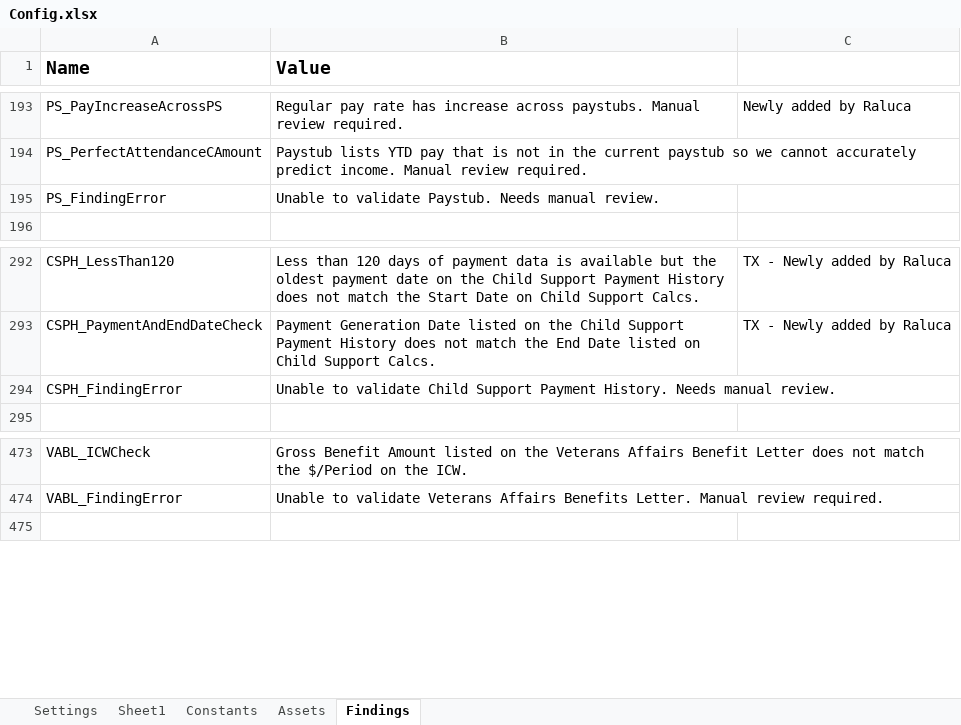
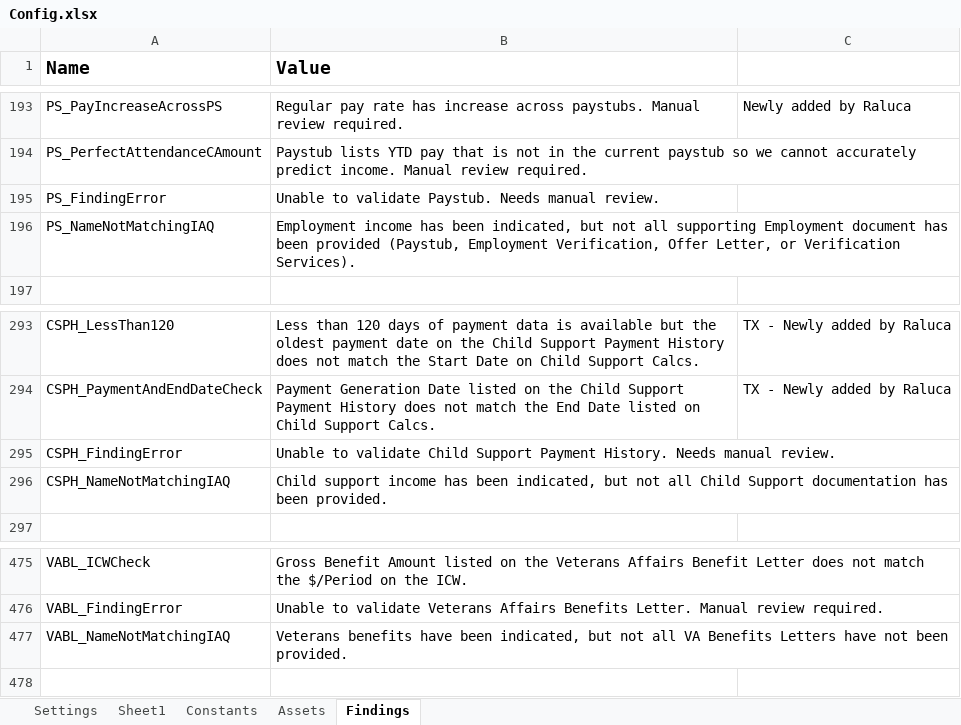
Before and after one commit to Dominiuminc/Application-Review-Audit-Findings-Library, an Excel workbook: Data/Config.xlsx, sheet Findings, drawn as a sheet; only a part is shown, gaps mark what is left out; values as stored, in another font and other column widths than the file's, no borders; conditional formats not drawn; the diff names each change by its address in the sheet, - before the commit and + after, or states it on an @@ line.

```diff
--- a/Data/Config.xlsx (sheet Findings)
+++ b/Data/Config.xlsx (sheet Findings)
+row 196: PS_NameNotMatchingIAQ | Employment income has been indicated, but not all supporting Employment document has been provided (Paystub, Employment Verification, Offer Letter, or Verification Services).
+row 296: CSPH_NameNotMatchingIAQ | Child support income has been indicated, but not all Child Support documentation has been provided.
+row 477: VABL_NameNotMatchingIAQ | Veterans benefits have been indicated, but not all VA Benefits Letters have not been provided.
```
Also changed, not shown: sheet Assets, sheet Settings, 42 other files.
